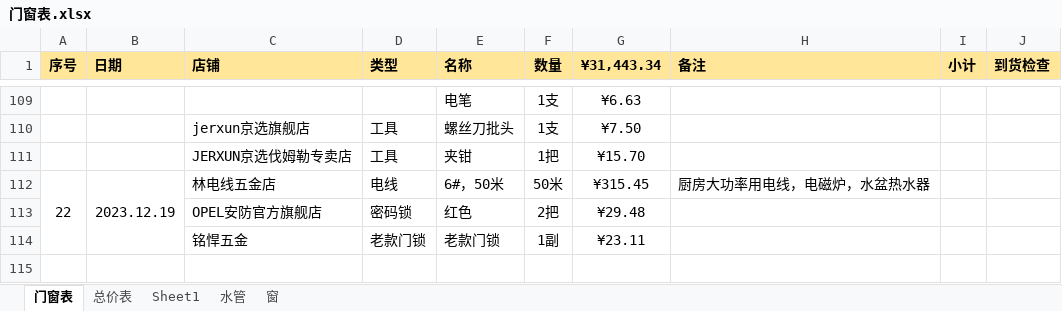
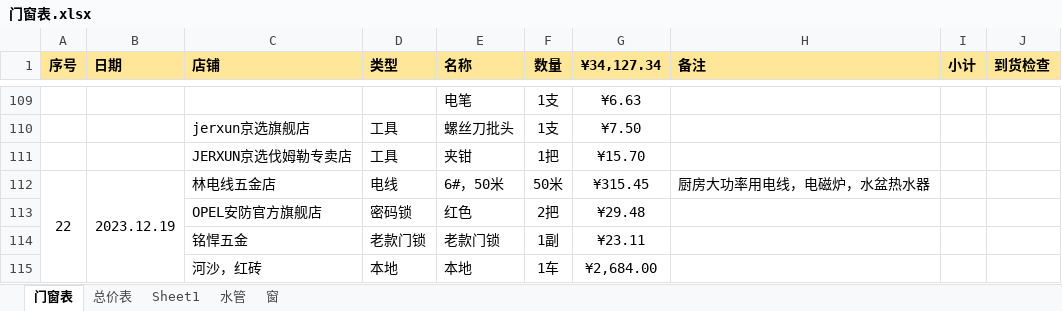
Before and after one commit to askme-gpt/SketchUpPro, an Excel workbook: 门窗表.xlsx, sheet 门窗表, drawn as a sheet; only a part is shown, gaps mark what is left out; values as stored, in another font and other column widths than the file's, no borders; the diff names each change by its address in the sheet, - before the commit and + after, or states it on an @@ line.

Commit message:
Update 门窗表.xlsx

```diff
--- a/门窗表.xlsx (sheet 门窗表)
+++ b/门窗表.xlsx (sheet 门窗表)
-G1: ¥31,443.34
+G1: ¥34,127.34
+row 115:  |  | 河沙，红砖 | 本地 | 本地 | 1车 | ¥2,684.00
```
